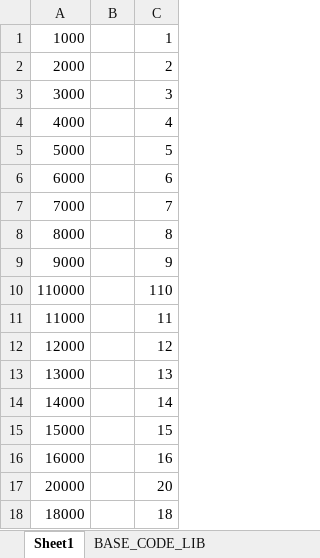
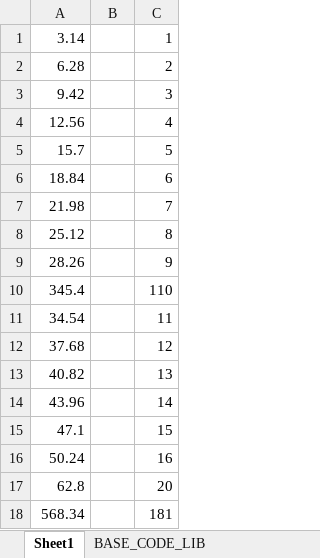
Before and after one commit to cxwithyxy/Excel_JS_Runtime, an Excel workbook: forDev.NET_MODE.xlsm, sheet Sheet1, drawn as a sheet; values as stored, in another font and other column widths than the file's, no borders; removed rows and columns are numbered as before the commit, all else as after; the diff names each change by its address in the sheet, - before the commit and + after, or states it on an @@ line.

```diff
--- a/forDev.NET_MODE.xlsm (sheet Sheet1)
+++ b/forDev.NET_MODE.xlsm (sheet Sheet1)
-A1: 1000
+A1: 3.14
-A2: 2000
+A2: 6.28
-A3: 3000
+A3: 9.42
-A4: 4000
+A4: 12.56
-A5: 5000
+A5: 15.7
-A6: 6000
+A6: 18.84
-A7: 7000
+A7: 21.98
-A8: 8000
+A8: 25.12
-A9: 9000
+A9: 28.26
-A10: 110000
+A10: 345.4
-A11: 11000
+A11: 34.54
-A12: 12000
+A12: 37.68
-A13: 13000
+A13: 40.82
-A14: 14000
+A14: 43.96
-A15: 15000
+A15: 47.1
-A16: 16000
+A16: 50.24
-A17: 20000
+A17: 62.8
-row 18: 18000 |  | 18
+row 18: 568.34 |  | 181
```
Also changed, not shown: release/base.xlsm, 2 other files.
